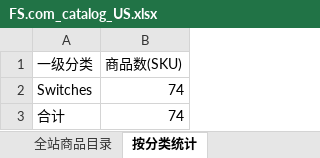
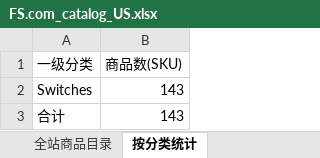
Before and after one commit to olycom-web/FS-info, an Excel workbook: data/excel/FS.com_catalog_US.xlsx, sheet 按分类统计, drawn as a sheet; values as stored, in another font and other column widths than the file's, no borders; the diff names each change by its address in the sheet, - before the commit and + after, or states it on an @@ line.

```diff
--- a/data/excel/FS.com_catalog_US.xlsx (sheet 按分类统计)
+++ b/data/excel/FS.com_catalog_US.xlsx (sheet 按分类统计)
-B2:B3 (商品数(SKU)): 74
+B2:B3 (商品数(SKU)): 143
```
Also changed, not shown: sheet 全站商品目录, 6 other files.
